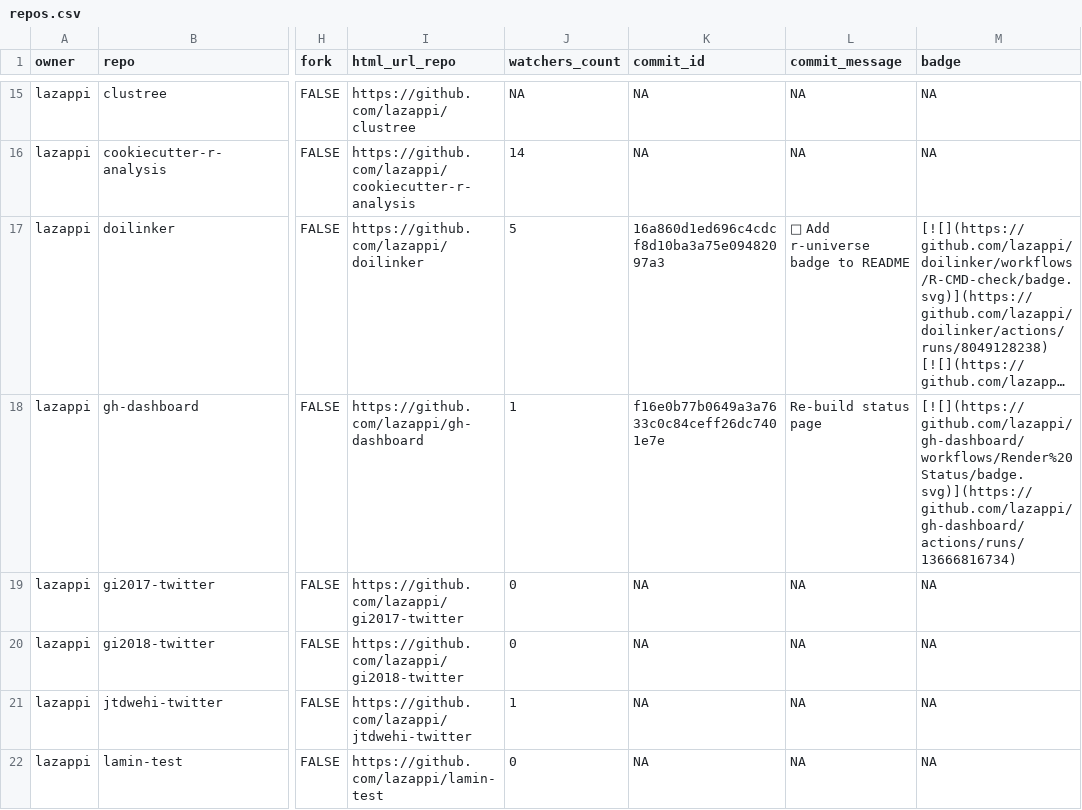
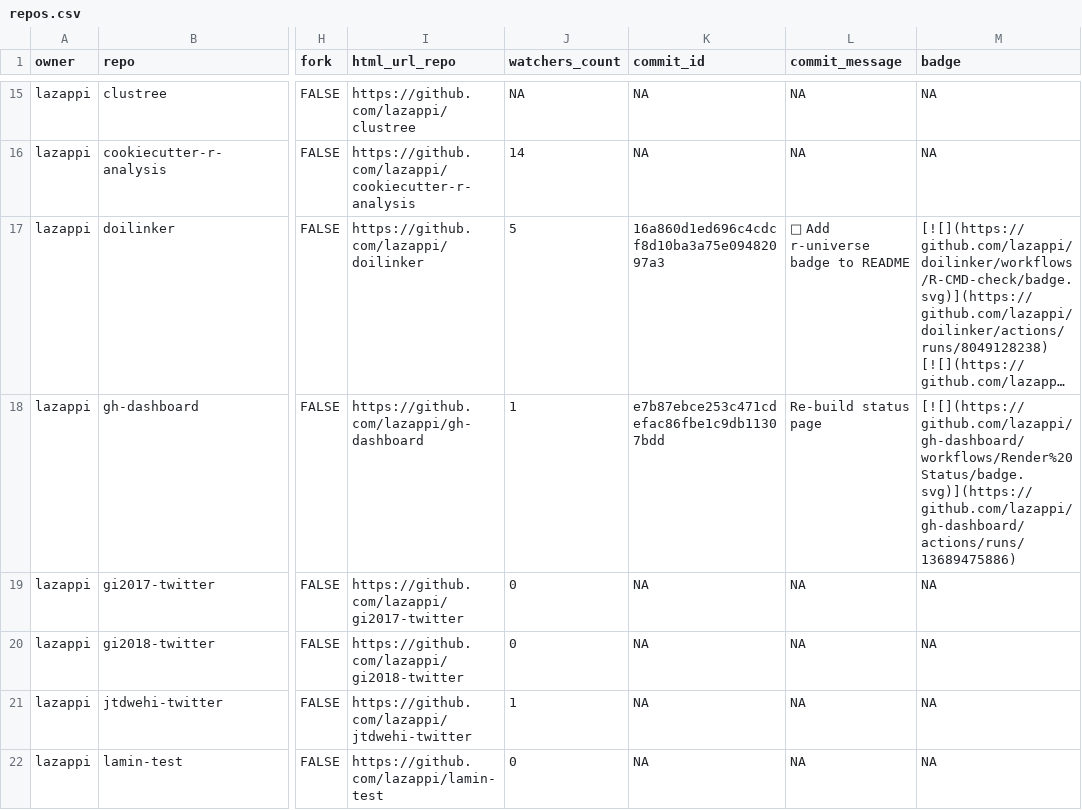
Before and after one commit to lazappi/gh-dashboard, a CSV file: repos.csv, drawn as a sheet; only a part is shown, gaps mark what is left out; long unchanged cells end in …; the diff covers the shown part only; the diff names each change by its address in the sheet, - before the commit and + after, or states it on an @@ line.

```diff
--- a/repos.csv
+++ b/repos.csv
-K18 (commit_id): f16e0b77b0649a3a7633c0c84ceff26dc7401e7e
+K18 (commit_id): e7b87ebce253c471cdefac86fbe1c9db11307bdd
-M18 (badge): [![](https://github.com/lazappi/gh-dashboard/workflows/Render%20Status/badge.svg)](https://github.com/lazappi/gh-dashboard/actions/runs/13666816734)
+M18 (badge): [![](https://github.com/lazappi/gh-dashboard/workflows/Render%20Status/badge.svg)](https://github.com/lazappi/gh-dashboard/actions/runs/13689475886)
```
Also changed, not shown: 1 added row and 11 edited cells elsewhere in this file, 1 other file.
